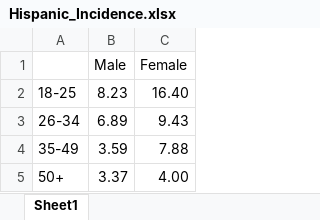
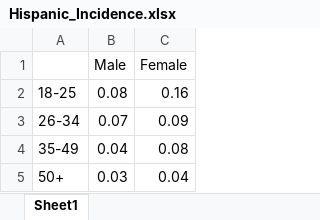
Before and after one commit to tfojo1/ending_hiv, an Excel workbook: code/applications/depression/Hispanic_Incidence.xlsx, sheet Sheet1, drawn as a sheet; values as stored, in another font and other column widths than the file's, no borders; the diff names each change by its address in the sheet, - before the commit and + after, or states it on an @@ line.

Commit message:
Updated Incidence

```diff
--- a/code/applications/depression/Hispanic_Incidence.xlsx (sheet Sheet1)
+++ b/code/applications/depression/Hispanic_Incidence.xlsx (sheet Sheet1)
-B2 (Male): 8.23
+B2 (Male): 0.08
-C2 (Female): 16.40
+C2 (Female): 0.16
-B3 (Male): 6.89
+B3 (Male): 0.07
-C3 (Female): 9.43
+C3 (Female): 0.09
-B4 (Male): 3.59
+B4 (Male): 0.04
-C4 (Female): 7.88
+C4 (Female): 0.08
-B5 (Male): 3.37
+B5 (Male): 0.03
-C5 (Female): 4.00
+C5 (Female): 0.04
```
Also changed, not shown: code/applications/depression/Incidence Rates.xlsx, 5 other files.
